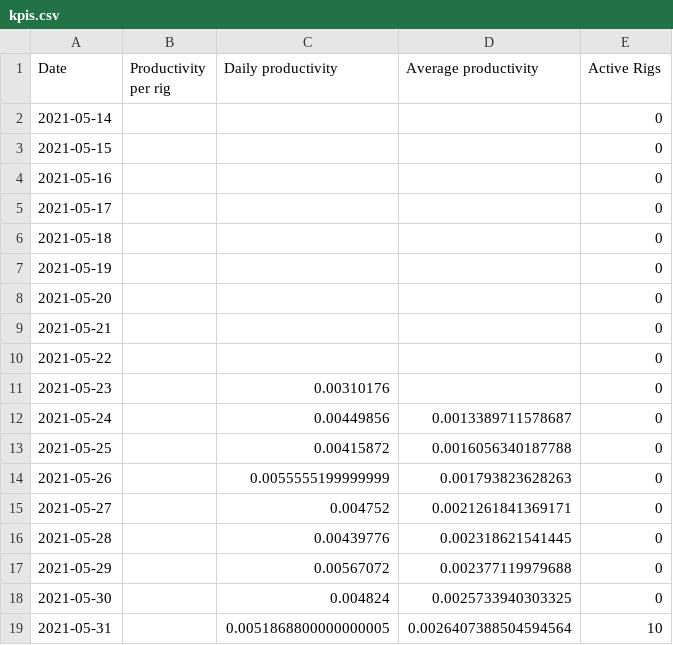
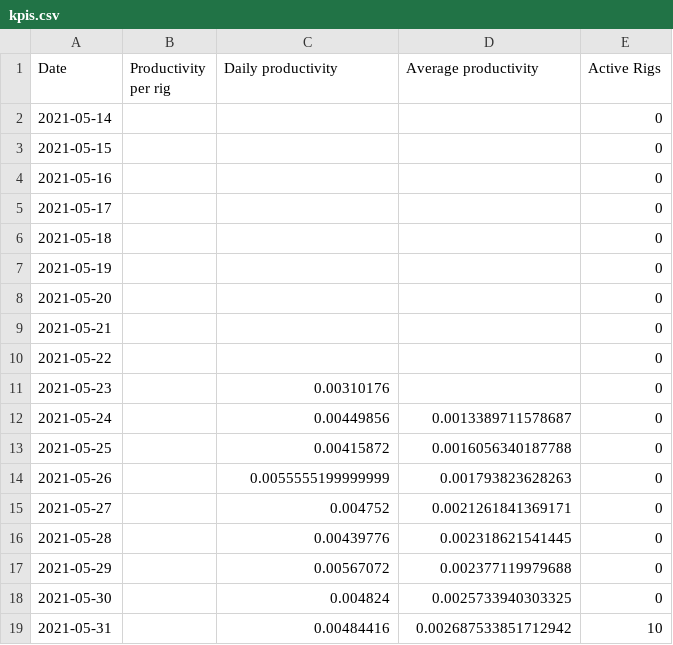
Before and after one commit to Mentalustig/Bitcoindashboard, a CSV file: kpis.csv, drawn as a sheet.

```diff
--- a/kpis.csv
+++ b/kpis.csv
@@ -18,2 +18,2 @@ Date,Productivity per rig,Daily productivity,Average productivity,Active Rigs
 2021-05-30,,0.004824,0.0025733940303325,0
-2021-05-31,,0.0051868800000000005,0.0026407388504594564,10
+2021-05-31,,0.00484416,0.002687533851712942,10
```
Also changed, not shown: getrig.csv, totalvalue.csv, 2 other files.
